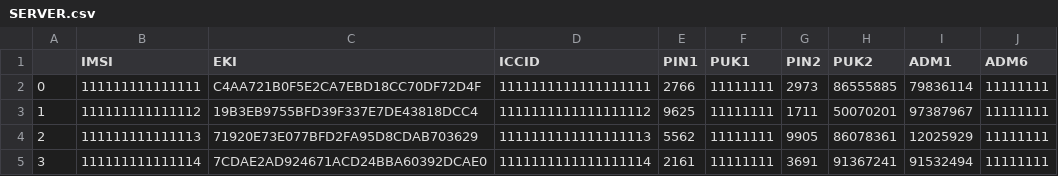
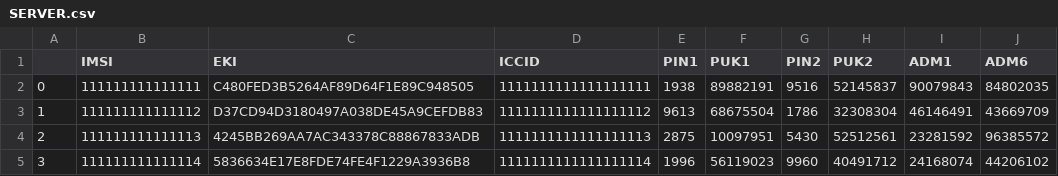
Before and after one commit to open-etsi/gsm-data-generator-gui, a CSV file: SERVER.csv, drawn as a sheet; only a part is shown; the diff covers the shown part only.

```diff
--- a/SERVER.csv
+++ b/SERVER.csv
@@ -1,5 +1,5 @@
 ,IMSI,EKI,ICCID,PIN1,PUK1,PIN2,PUK2,ADM1,ADM6
-0,111111111111111,C4AA721B0F5E2CA7EBD18CC70DF72D4F,1111111111111111111,2766,11111111,2973,86555885,79836114,11111111
-1,111111111111112,19B3EB9755BFD39F337E7DE43818DCC4,1111111111111111112,9625,11111111,1711,50070201,97387967,11111111
-2,111111111111113,71920E73E077BFD2FA95D8CDAB703629,1111111111111111113,5562,11111111,9905,86078361,12025929,11111111
-3,111111111111114,7CDAE2AD924671ACD24BBA60392DCAE0,1111111111111111114,2161,11111111,3691,91367241,91532494,11111111
+0,111111111111111,C480FED3B5264AF89D64F1E89C948505,1111111111111111111,1938,89882191,9516,52145837,90079843,84802035
+1,111111111111112,D37CD94D3180497A038DE45A9CEFDB83,1111111111111111112,9613,68675504,1786,32308304,46146491,43669709
+2,111111111111113,4245BB269AA7AC343378C88867833ADB,1111111111111111113,2875,10097951,5430,52512561,23281592,96385572
+3,111111111111114,5836634E17E8FDE74FE4F1229A3936B8,1111111111111111114,1996,56119023,9960,40491712,24168074,44206102
```
Also changed, not shown: 147 edited cells elsewhere in this file, ELECT.csv, GRAPH.csv, 38 other files.
